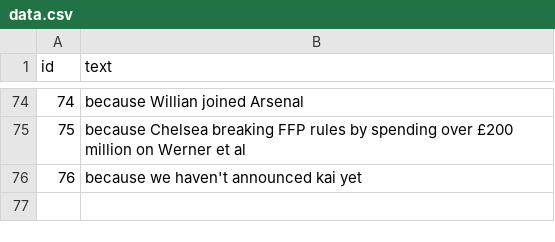
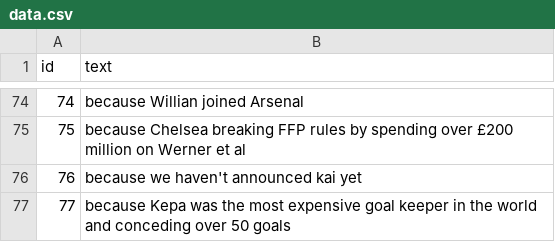
Before and after one commit to TheChelsOrg/is-there-a-crisis, a CSV file: data.csv, drawn as a sheet; only a part is shown, gaps mark what is left out; the diff names each change by its address in the sheet, - before the commit and + after, or states it on an @@ line.

Commit message:
Update data.csv

```diff
--- a/data.csv
+++ b/data.csv
+row 77: 77 | because Kepa was the most expensive goal keeper in the world and conceding over 50 goals
```
